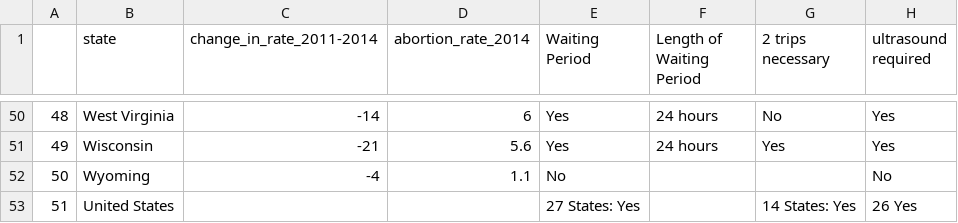
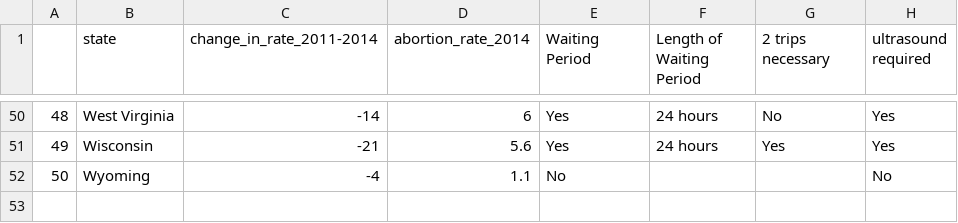
Before and after one commit to marjoriecrowell/Data-mgmt, a CSV file: THA4/merged_dataset/abortion_restrictions.csv, drawn as a sheet; only a part is shown, gaps mark what is left out.

Commit message:
Modified abortion restrictions dataset

```diff
--- a/THA4/merged_dataset/abortion_restrictions.csv
+++ b/THA4/merged_dataset/abortion_restrictions.csv
@@ -52,2 +52 @@
 50,Wyoming,-4,1.1,No,,,No
-51,United States,,,27 States: Yes,,14 States: Yes,26 Yes
```
